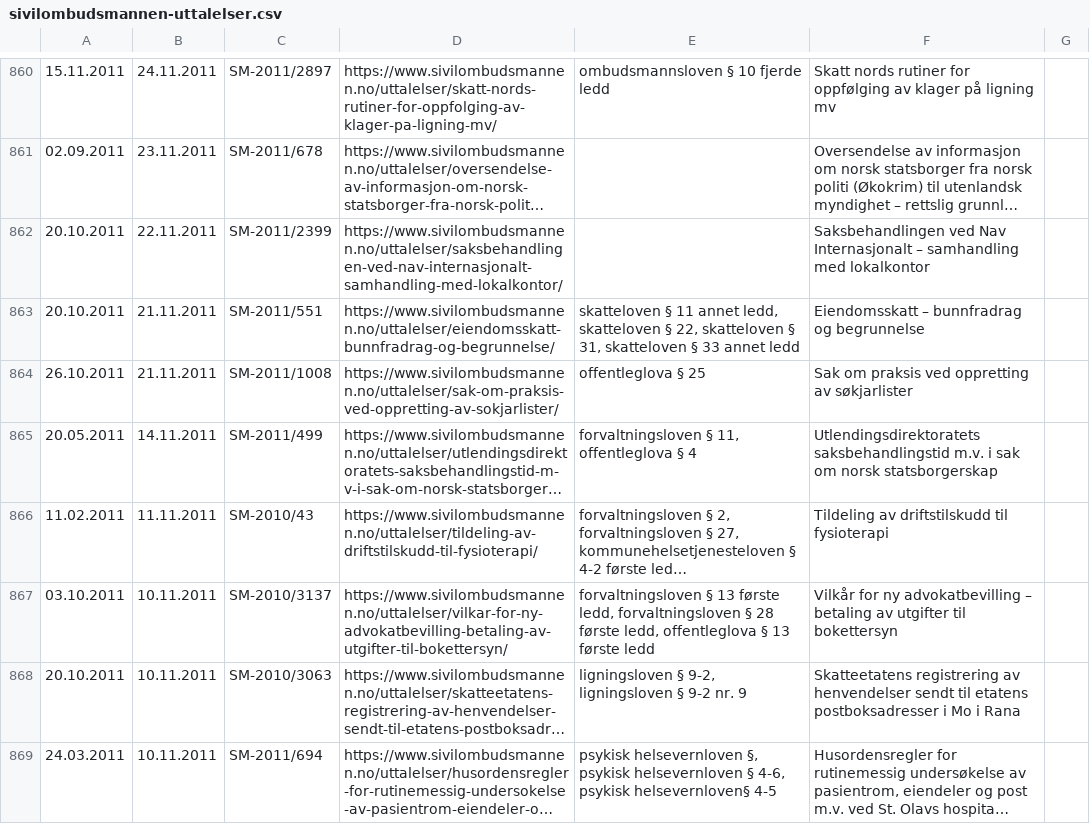
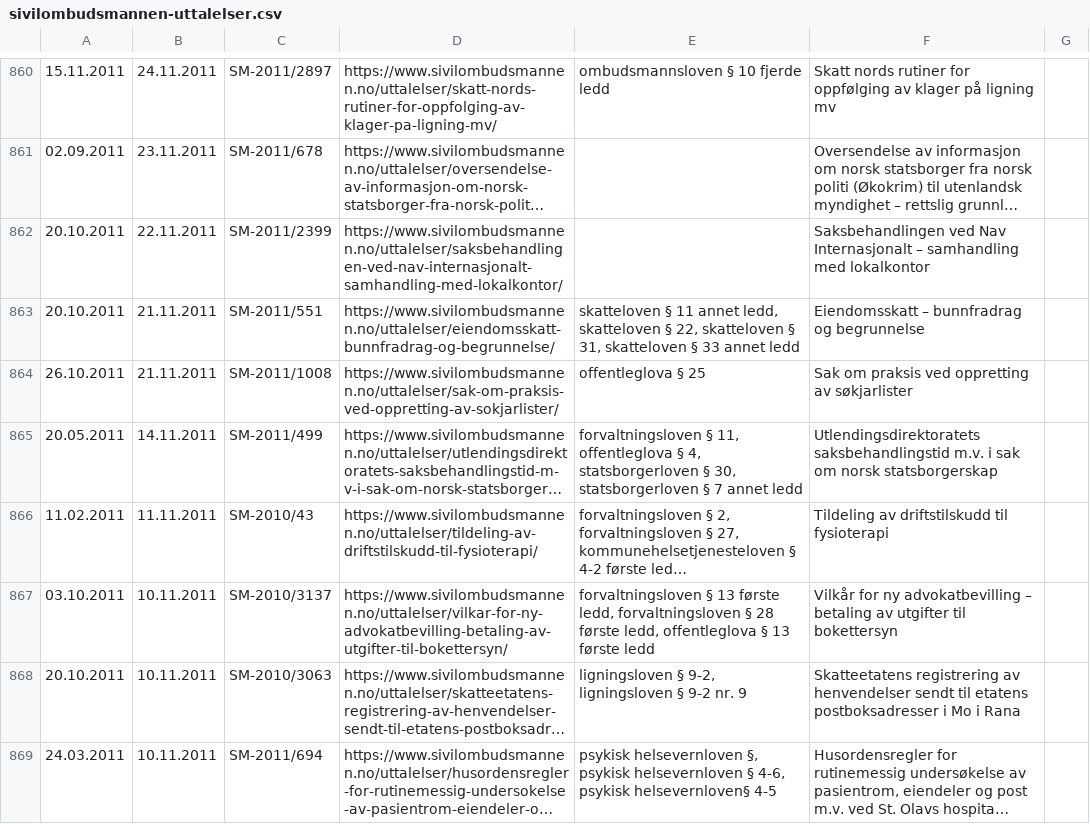
Before and after one commit to HNygard/sivilombudet-uttalelser, a CSV file: sivilombudsmannen-uttalelser.csv, drawn as a sheet; only a part is shown, gaps mark what is left out; long unchanged cells end in …; the diff covers the shown part only; the diff names each change by its address in the sheet, - before the commit and + after, or states it on an @@ line.

```diff
--- a/sivilombudsmannen-uttalelser.csv
+++ b/sivilombudsmannen-uttalelser.csv
-E865: …offentleglova § 4
+E865: …offentleglova § 4, statsborgerloven § 30, statsborgerloven § 7 annet ledd
```
Also changed, not shown: 53 edited cells elsewhere in this file, 3 other files.
